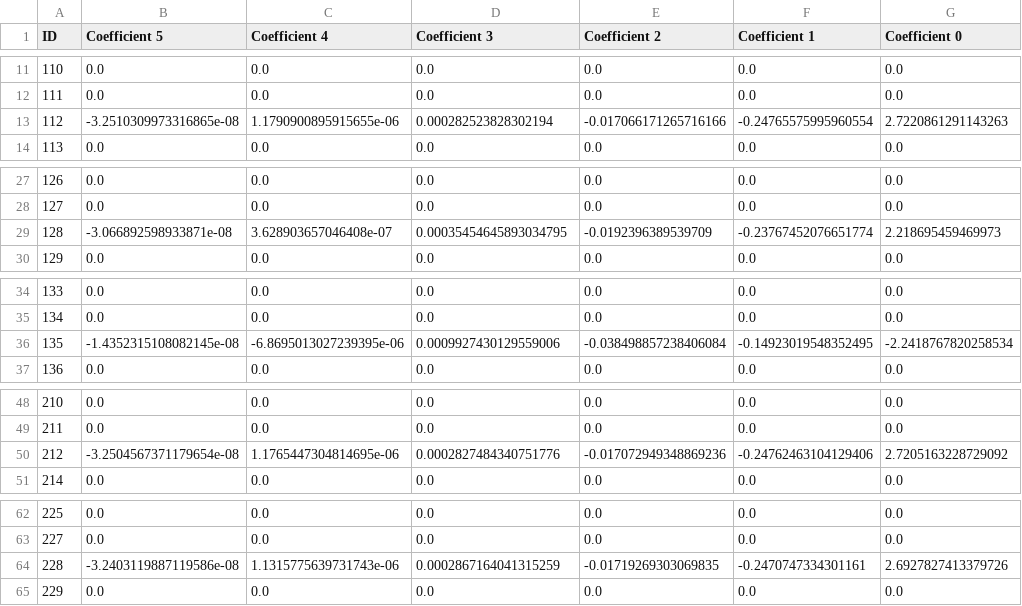
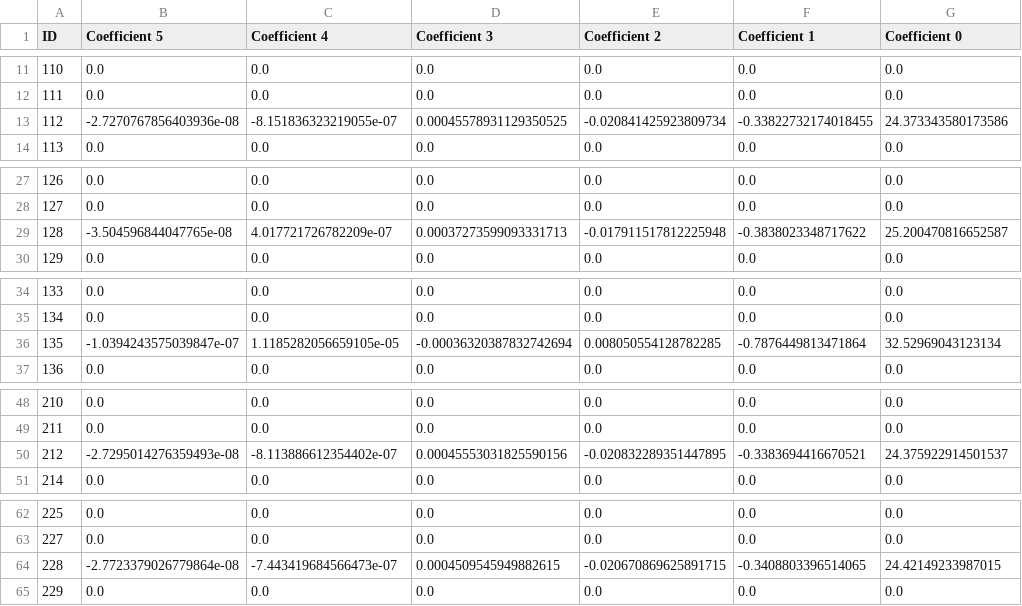
Before and after one commit to lsst-ts/ts_config_mttcs, a CSV file: MTM1M3/v1/tables/ElevationXTable.csv, drawn as a sheet; only a part is shown, gaps mark what is left out; the diff covers the shown part only.

```diff
--- a/MTM1M3/v1/tables/ElevationXTable.csv
+++ b/MTM1M3/v1/tables/ElevationXTable.csv
@@ -12,3 +12,3 @@ ID,Coefficient 5,Coefficient 4,Coefficient 3,Coefficient 2,Coefficient 1,Coeffic
 111,0.0,0.0,0.0,0.0,0.0,0.0
-112,-3.2510309973316865e-08,1.1790900895915655e-06,0.000282523828302194,-0.017066171265716166,-0.24765575995960554,2.7220861291143263
+112,-2.7270767856403936e-08,-8.151836323219055e-07,0.00045578931129350525,-0.020841425923809734,-0.33822732174018455,24.373343580173586
 113,0.0,0.0,0.0,0.0,0.0,0.0
@@ -28,3 +28,3 @@ ID,Coefficient 5,Coefficient 4,Coefficient 3,Coefficient 2,Coefficient 1,Coeffic
 127,0.0,0.0,0.0,0.0,0.0,0.0
-128,-3.066892598933871e-08,3.628903657046408e-07,0.00035454645893034795,-0.0192396389539709,-0.23767452076651774,2.218695459469973
+128,-3.504596844047765e-08,4.017721726782209e-07,0.00037273599093331713,-0.017911517812225948,-0.3838023348717622,25.200470816652587
 129,0.0,0.0,0.0,0.0,0.0,0.0
@@ -35,3 +35,3 @@ ID,Coefficient 5,Coefficient 4,Coefficient 3,Coefficient 2,Coefficient 1,Coeffic
 134,0.0,0.0,0.0,0.0,0.0,0.0
-135,-1.4352315108082145e-08,-6.8695013027239395e-06,0.0009927430129559006,-0.038498857238406084,-0.14923019548352495,-2.2418767820258534
+135,-1.0394243575039847e-07,1.1185282056659105e-05,-0.00036320387832742694,0.008050554128782285,-0.7876449813471864,32.52969043123134
 136,0.0,0.0,0.0,0.0,0.0,0.0
@@ -49,3 +49,3 @@ ID,Coefficient 5,Coefficient 4,Coefficient 3,Coefficient 2,Coefficient 1,Coeffic
 211,0.0,0.0,0.0,0.0,0.0,0.0
-212,-3.2504567371179654e-08,1.1765447304814695e-06,0.0002827484340751776,-0.017072949348869236,-0.24762463104129406,2.7205163228729092
+212,-2.7295014276359493e-08,-8.113886612354402e-07,0.00045553031825590156,-0.020832289351447895,-0.3383694416670521,24.375922914501537
 214,0.0,0.0,0.0,0.0,0.0,0.0
@@ -63,3 +63,3 @@ ID,Coefficient 5,Coefficient 4,Coefficient 3,Coefficient 2,Coefficient 1,Coeffic
 227,0.0,0.0,0.0,0.0,0.0,0.0
-228,-3.2403119887119586e-08,1.1315775639731743e-06,0.0002867164041315259,-0.01719269303069835,-0.2470747334301161,2.6927827413379726
+228,-2.7723379026779864e-08,-7.443419684566473e-07,0.0004509545949882615,-0.020670869625891715,-0.3408803396514065,24.42149233987015
 229,0.0,0.0,0.0,0.0,0.0,0.0
```
Also changed, not shown: 42 edited cells elsewhere in this file, MTM1M3/v1/tables/ElevationYTable.csv, MTM1M3/v1/tables/ElevationZTable.csv.
